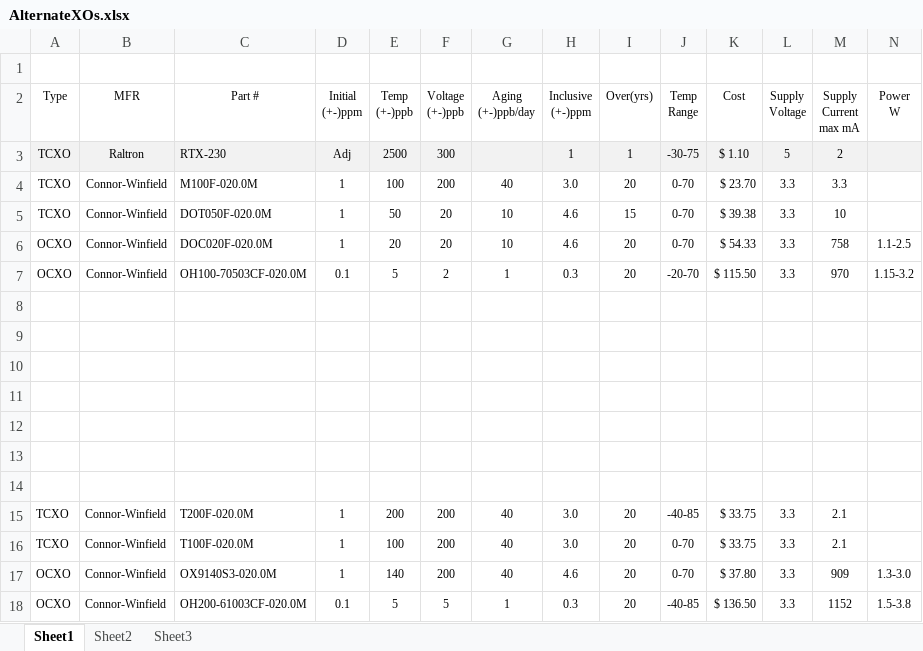
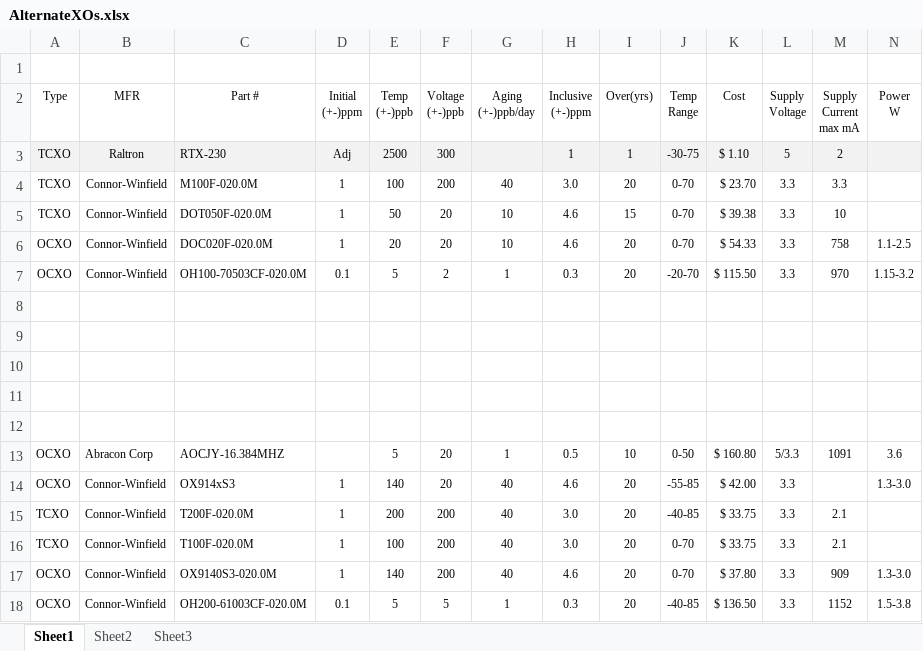
Before and after one commit to uChip/FrequencyReference, an Excel workbook: AlternateXOs.xlsx, sheet Sheet1, drawn as a sheet; only a part is shown; values as stored, in another font and other column widths than the file's, no borders; rows hold the shown columns only; the diff names each change by its address in the sheet, - before the commit and + after, or states it on an @@ line.

Commit message:
Code formatting changes. A couple more OCXOs.

```diff
--- a/AlternateXOs.xlsx (sheet Sheet1)
+++ b/AlternateXOs.xlsx (sheet Sheet1)
-row 13: (empty)
+row 13: OCXO | Abracon Corp | AOCJY-16.384MHZ |  | 5 | 20 | 1 | 0.5 | 10 | 0-50 | $ 160.80 | 5/3.3 | 1091 | 3.6
-row 14: (empty)
+row 14: OCXO | Connor-Winfield | OX914xS3 | 1 | 140 | 20 | 40 | 4.6 | 20 | -55-85 | $ 42.00 | 3.3 |  | 1.3-3.0
```
Also changed, not shown: 1 other file.
